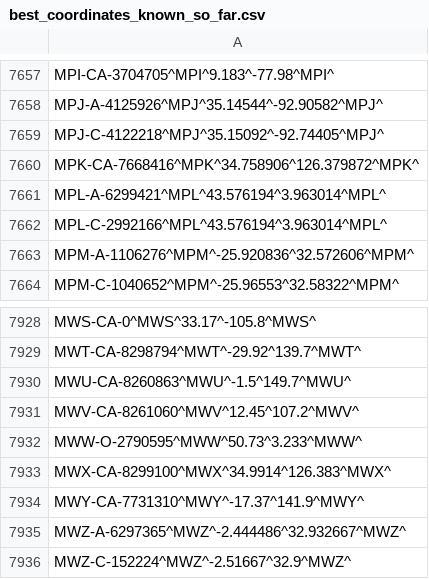
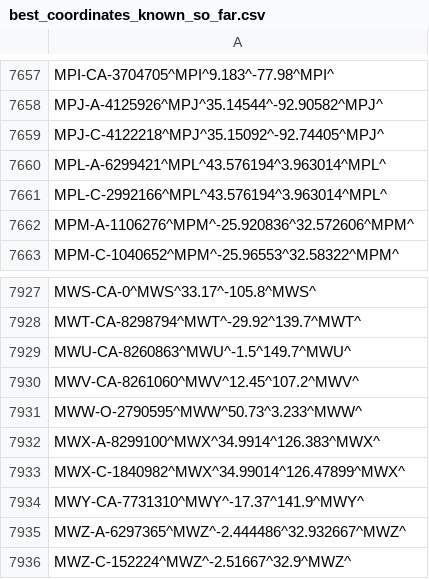
Before and after one commit to opentraveldata/optd, a CSV file: refdata/ORI/best_coordinates_known_so_far.csv, drawn as a sheet; only a part is shown, gaps mark what is left out.

```diff
--- a/refdata/ORI/best_coordinates_known_so_far.csv
+++ b/refdata/ORI/best_coordinates_known_so_far.csv
@@ -7659,3 +7659,2 @@ MPJ-A-4125926^MPJ^35.14544^-92.90582^MPJ^
 MPJ-C-4122218^MPJ^35.15092^-92.74405^MPJ^
-MPK-CA-7668416^MPK^34.758906^126.379872^MPK^
 MPL-A-6299421^MPL^43.576194^3.963014^MPL^
@@ -7932,3 +7931,4 @@ MWV-CA-8261060^MWV^12.45^107.2^MWV^
 MWW-O-2790595^MWW^50.73^3.233^MWW^
-MWX-CA-8299100^MWX^34.9914^126.383^MWX^
+MWX-A-8299100^MWX^34.9914^126.383^MWX^
+MWX-C-1840982^MWX^34.99014^126.47899^MWX^
 MWY-CA-7731310^MWY^-17.37^141.9^MWY^
```
Also changed, not shown: refdata/ORI/ori_por_non_iata.csv.
